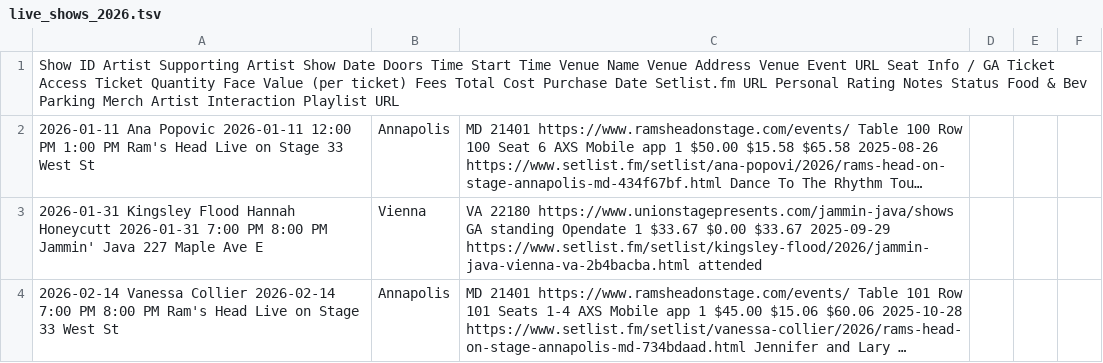
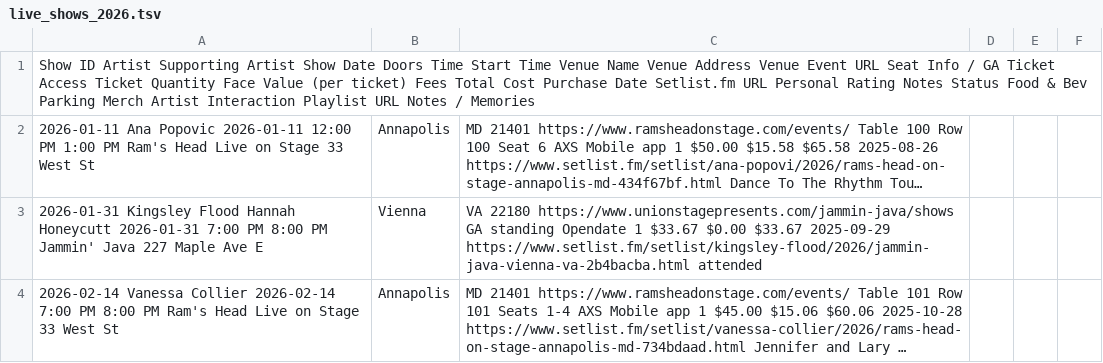
Before and after one commit to dan2bit/songs-for-my-funeral, a TSV file: live-shows/live_shows_2026.tsv, drawn as a sheet; only a part is shown; long unchanged cells end in …; the diff covers the shown part only; the diff names each change by its address in the sheet, - before the commit and + after, or states it on an @@ line.

Commit message:
Add Notes / Memories column to live_shows_2026.tsv from draft
- New column appended as last column (col 26)
- Populated from notes_memories_draft.tsv for attended shows only
- 2026-02-19 Mohini Dey: hat autograph note
- 2026-03-20 Danielle Nicole: arrival/seat/bass story note
- All other attended rows left blank; upcoming rows left blank

```diff
--- a/live-shows/live_shows_2026.tsv
+++ b/live-shows/live_shows_2026.tsv
-A1: …Playlist URL
+A1: …Playlist URL Notes / Memories
```
Also changed, not shown: 3 edited cells elsewhere in this file.
